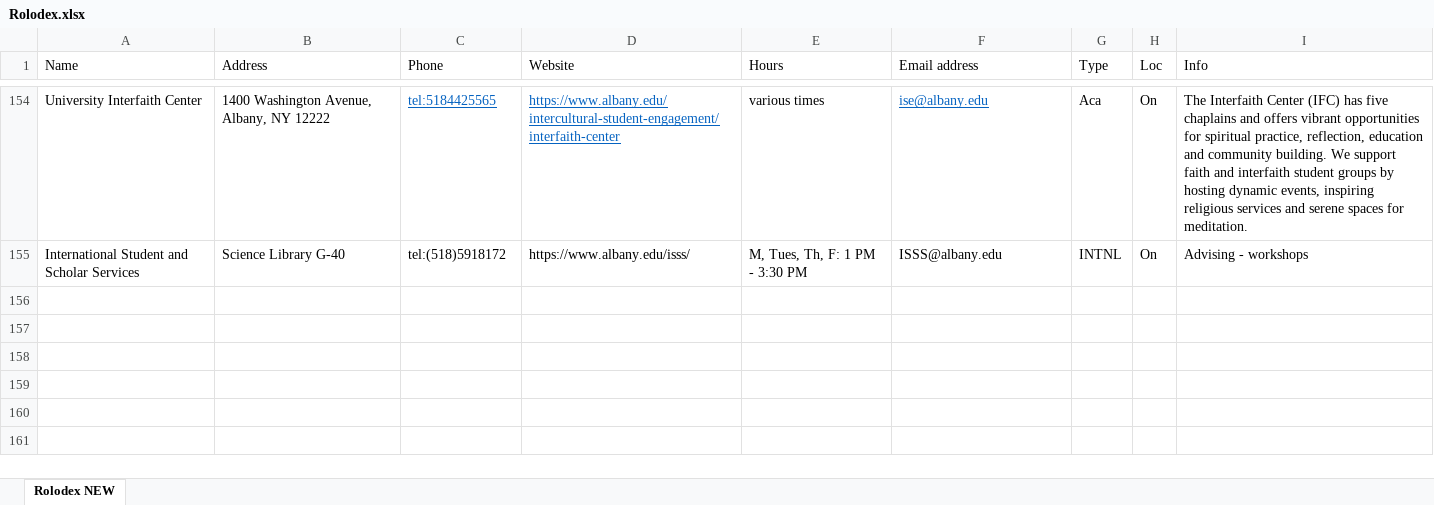
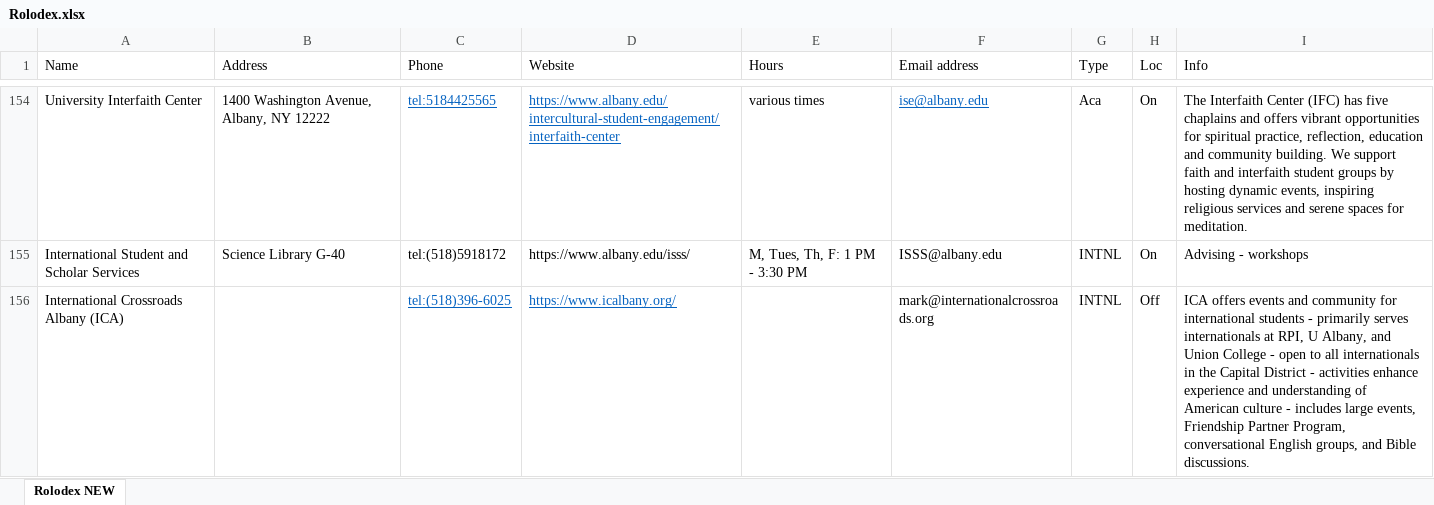
Before and after one commit to UAlbanyProjectACCESS/Rolodex, an Excel workbook: data-raw/Rolodex.xlsx, sheet Rolodex NEW, drawn as a sheet; only a part is shown, gaps mark what is left out; values as stored, in another font and other column widths than the file's, no borders; the diff names each change by its address in the sheet, - before the commit and + after, or states it on an @@ line.

```diff
--- a/data-raw/Rolodex.xlsx (sheet Rolodex NEW)
+++ b/data-raw/Rolodex.xlsx (sheet Rolodex NEW)
+row 156: International Crossroads Albany (ICA) |  | tel:(518)396-6025 | https://www.icalbany.org/ |  | mark@internationalcrossroads.org | INTNL | Off | ICA offers events and community for international students - primarily serves internationals at RPI, U Albany, and Union College - open to all internationals in the Capital District - activities enhance experience and understanding of American culture - includes large events, Friendship Partner Program, conversational English groups, and Bible discussions.
```
Also changed, not shown: Module Code Generator.xlsx, 4 other files.
